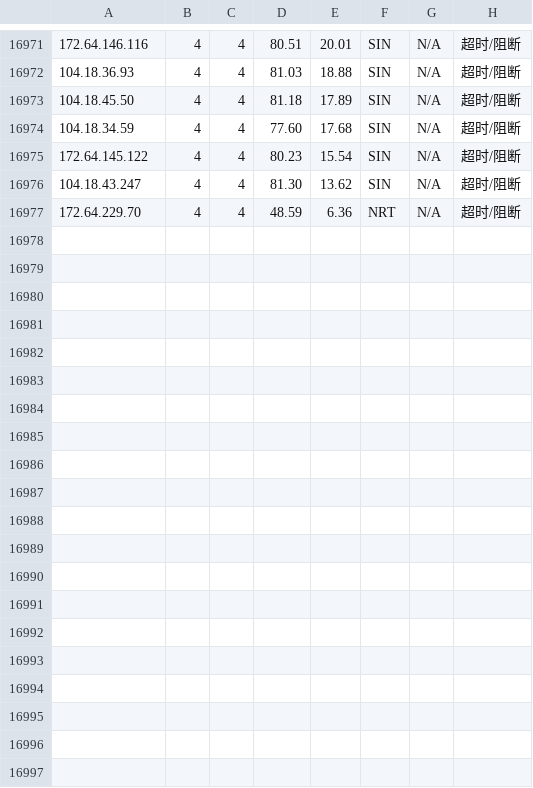
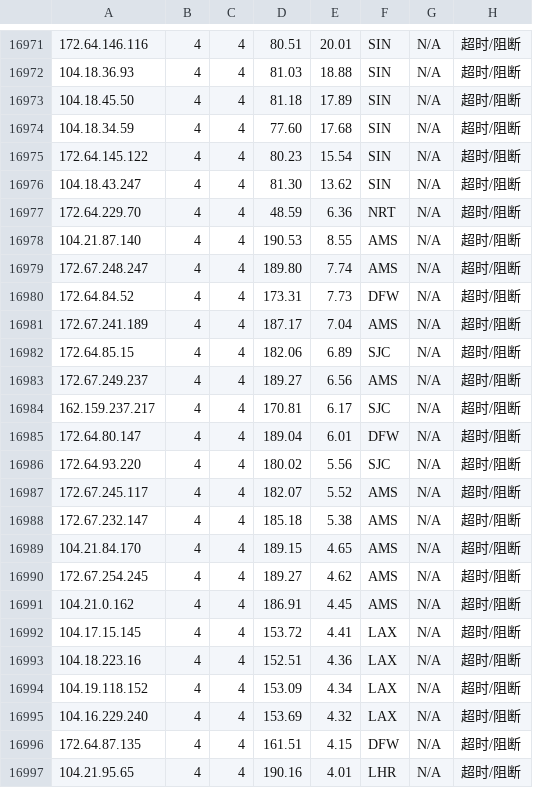
Before and after one commit to sodardyjiber/cfst-ubuntu9, a CSV file: result_with_location.csv, drawn as a sheet; only a part is shown, gaps mark what is left out.

```diff
--- a/result_with_location.csv
+++ b/result_with_location.csv
@@ -16977 +16977,21 @@
 172.64.229.70,4,4,48.59,6.36,NRT,N/A,超时/阻断
+104.21.87.140,4,4,190.53,8.55,AMS,N/A,超时/阻断
+172.67.248.247,4,4,189.80,7.74,AMS,N/A,超时/阻断
+172.64.84.52,4,4,173.31,7.73,DFW,N/A,超时/阻断
+172.67.241.189,4,4,187.17,7.04,AMS,N/A,超时/阻断
+172.64.85.15,4,4,182.06,6.89,SJC,N/A,超时/阻断
+172.67.249.237,4,4,189.27,6.56,AMS,N/A,超时/阻断
+162.159.237.217,4,4,170.81,6.17,SJC,N/A,超时/阻断
+172.64.80.147,4,4,189.04,6.01,DFW,N/A,超时/阻断
+172.64.93.220,4,4,180.02,5.56,SJC,N/A,超时/阻断
+172.67.245.117,4,4,182.07,5.52,AMS,N/A,超时/阻断
+172.67.232.147,4,4,185.18,5.38,AMS,N/A,超时/阻断
+104.21.84.170,4,4,189.15,4.65,AMS,N/A,超时/阻断
+172.67.254.245,4,4,189.27,4.62,AMS,N/A,超时/阻断
+104.21.0.162,4,4,186.91,4.45,AMS,N/A,超时/阻断
+104.17.15.145,4,4,153.72,4.41,LAX,N/A,超时/阻断
+104.18.223.16,4,4,152.51,4.36,LAX,N/A,超时/阻断
+104.19.118.152,4,4,153.09,4.34,LAX,N/A,超时/阻断
+104.16.229.240,4,4,153.69,4.32,LAX,N/A,超时/阻断
+172.64.87.135,4,4,161.51,4.15,DFW,N/A,超时/阻断
+104.21.95.65,4,4,190.16,4.01,LHR,N/A,超时/阻断
```
Also changed, not shown: 2 other files.
